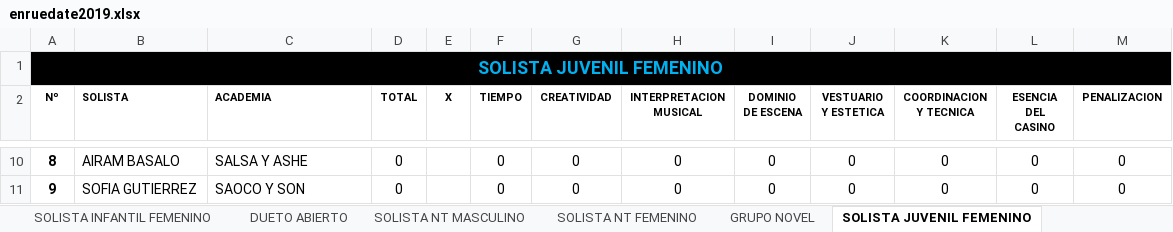
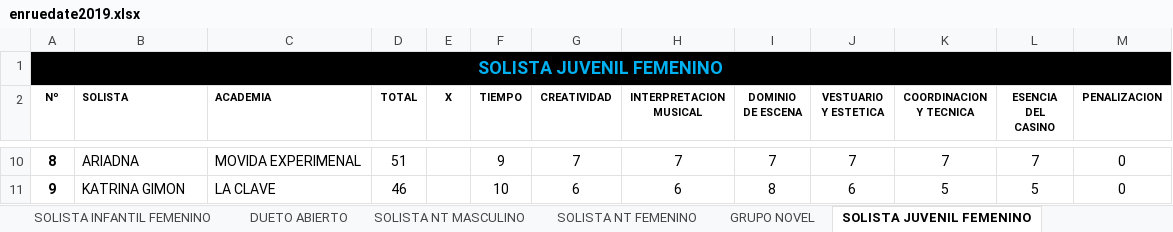
Before and after one commit to aarcela/sweetestKids, an Excel workbook: assets/data/enruedate2019.xlsx, sheet SOLISTA JUVENIL FEMENINO, drawn as a sheet; only a part is shown, gaps mark what is left out; values as stored, in another font and other column widths than the file's, no borders; the diff covers the shown part only; the diff names each change by its address in the sheet, - before the commit and + after, or states it on an @@ line.

Commit message:
REFRESH INFO EXCEL domingo 06-10

```diff
--- a/assets/data/enruedate2019.xlsx (sheet SOLISTA JUVENIL FEMENINO)
+++ b/assets/data/enruedate2019.xlsx (sheet SOLISTA JUVENIL FEMENINO)
-B10 (SOLISTA): AIRAM BASALO
+B10 (SOLISTA): ARIADNA
-C10 (ACADEMIA): SALSA Y ASHE
+C10 (ACADEMIA): MOVIDA EXPERIMENAL
-D10 (TOTAL): 0
+D10 (TOTAL): 51
-F10 (TIEMPO): 0
+F10 (TIEMPO): 9
-G10 (CREATIVIDAD): 0
+G10 (CREATIVIDAD): 7
-H10 (INTERPRETACION MUSICAL): 0
+H10 (INTERPRETACION MUSICAL): 7
-I10 (DOMINIO DE ESCENA): 0
+I10 (DOMINIO DE ESCENA): 7
-J10 (VESTUARIO Y ESTETICA): 0
+J10 (VESTUARIO Y ESTETICA): 7
-K10 (COORDINACION Y TECNICA): 0
+K10 (COORDINACION Y TECNICA): 7
-L10 (ESENCIA DEL CASINO): 0
+L10 (ESENCIA DEL CASINO): 7
-B11 (SOLISTA): SOFIA GUTIERREZ
+B11 (SOLISTA): KATRINA GIMON
-C11 (ACADEMIA): SAOCO Y SON
+C11 (ACADEMIA): LA CLAVE
-D11 (TOTAL): 0
+D11 (TOTAL): 46
-F11 (TIEMPO): 0
+F11 (TIEMPO): 10
-G11 (CREATIVIDAD): 0
+G11 (CREATIVIDAD): 6
-H11 (INTERPRETACION MUSICAL): 0
+H11 (INTERPRETACION MUSICAL): 6
-I11 (DOMINIO DE ESCENA): 0
+I11 (DOMINIO DE ESCENA): 8
-J11 (VESTUARIO Y ESTETICA): 0
+J11 (VESTUARIO Y ESTETICA): 6
-K11 (COORDINACION Y TECNICA): 0
+K11 (COORDINACION Y TECNICA): 5
-L11 (ESENCIA DEL CASINO): 0
+L11 (ESENCIA DEL CASINO): 5
```
Also changed, not shown: 69 edited cells and cell formats elsewhere in this sheet, sheet SOLISTA JUVENIL MASCULINO.
